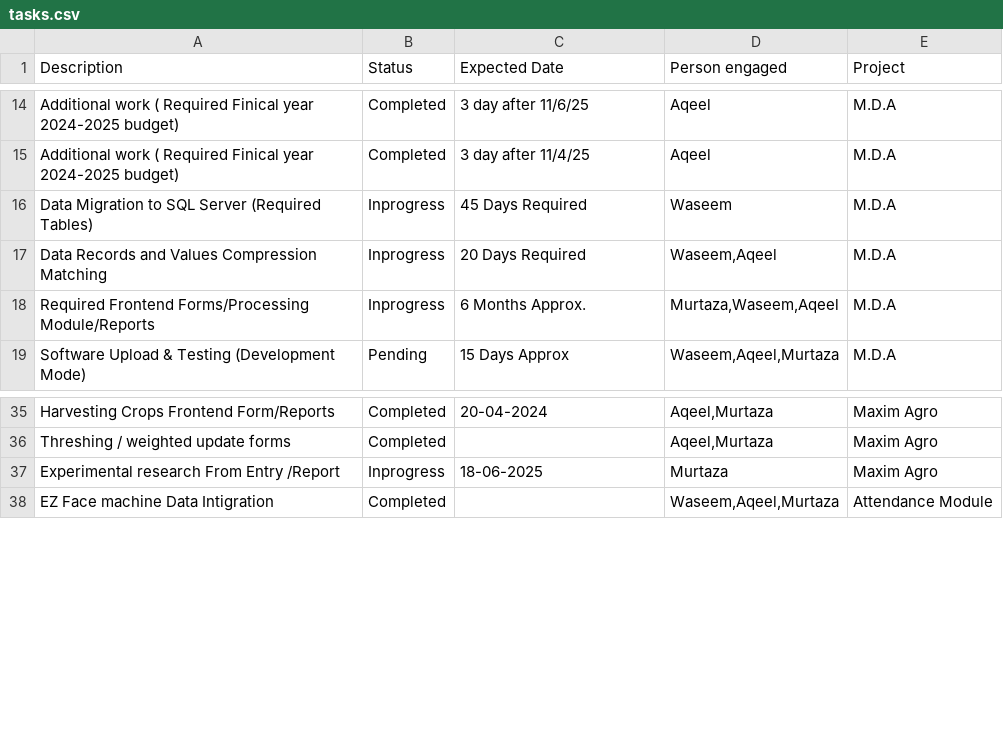
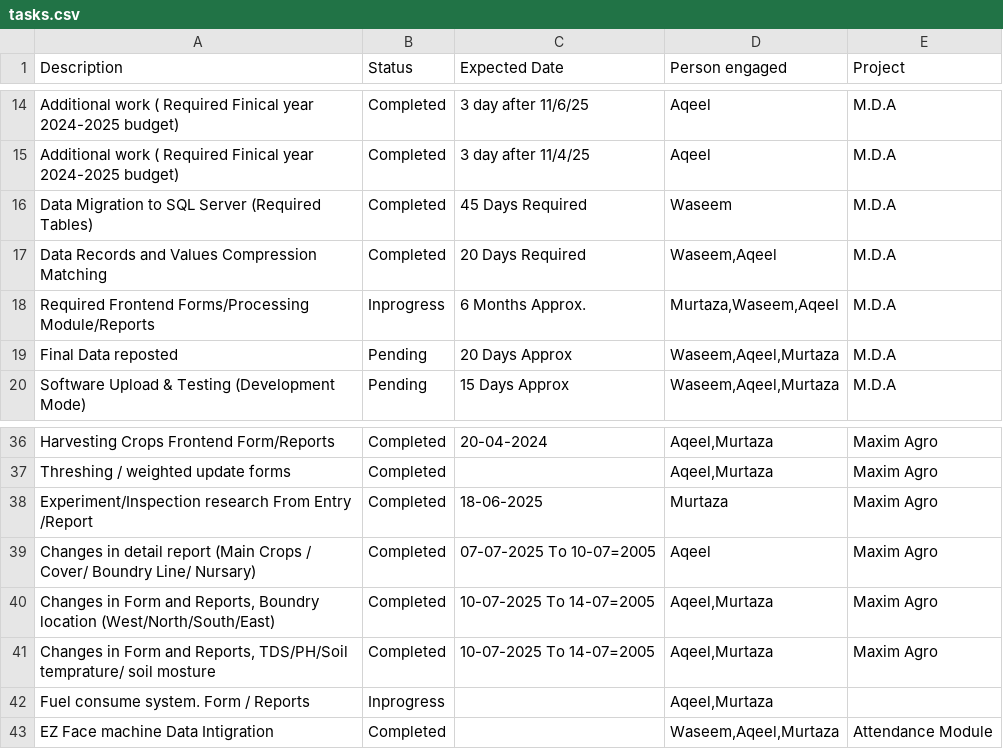
Before and after one commit to waseemghazigithub/maximapp, a CSV file: tasks.csv, drawn as a sheet; only a part is shown, gaps mark what is left out.

Commit message:
default.py

```diff
--- a/tasks.csv
+++ b/tasks.csv
@@ -15,5 +15,6 @@ Additional work ( Required Finical year 2024-2025 budget),Completed,3 day after
 Additional work ( Required Finical year 2024-2025 budget),Completed,3 day after 11/4/25,Aqeel,M.D.A
-Data Migration to SQL Server (Required Tables),Inprogress,45 Days Required,Waseem,M.D.A
-Data Records and Values Compression Matching ,Inprogress,20 Days Required,"Waseem,Aqeel",M.D.A
+Data Migration to SQL Server (Required Tables),Completed,45 Days Required,Waseem,M.D.A
+Data Records and Values Compression Matching ,Completed,20 Days Required,"Waseem,Aqeel",M.D.A
 Required Frontend Forms/Processing Module/Reports ,Inprogress,6 Months Approx.,"Murtaza,Waseem,Aqeel",M.D.A
+Final Data reposted,Pending,20 Days Approx,"Waseem,Aqeel,Murtaza",M.D.A
 Software Upload & Testing (Development Mode) ,Pending,15 Days Approx,"Waseem,Aqeel,Murtaza",M.D.A
@@ -36,3 +37,7 @@ Harvesting Crops Frontend Form/Reports,Completed,20-04-2024,"Aqeel,Murtaza",Maxi
 Threshing / weighted  update forms,Completed,,"Aqeel,Murtaza",Maxim Agro
-Experimental research From Entry /Report,Inprogress,18-06-2025,Murtaza,Maxim Agro
+Experiment/Inspection research From Entry /Report,Completed,18-06-2025,Murtaza,Maxim Agro
+Changes in detail report (Main Crops / Cover/ Boundry Line/ Nursary),Completed,07-07-2025 To 10-07=2005,Aqeel,Maxim Agro
+"Changes in Form and Reports, Boundry location (West/North/South/East)",Completed,10-07-2025 To 14-07=2005,"Aqeel,Murtaza",Maxim Agro
+"Changes in Form and Reports, TDS/PH/Soil temprature/ soil mosture",Completed,10-07-2025 To 14-07=2005,"Aqeel,Murtaza",Maxim Agro
+Fuel consume system. Form / Reports,Inprogress,,"Aqeel,Murtaza",
 EZ Face machine Data Intigration ,Completed,,"Waseem,Aqeel,Murtaza",Attendance Module
```
